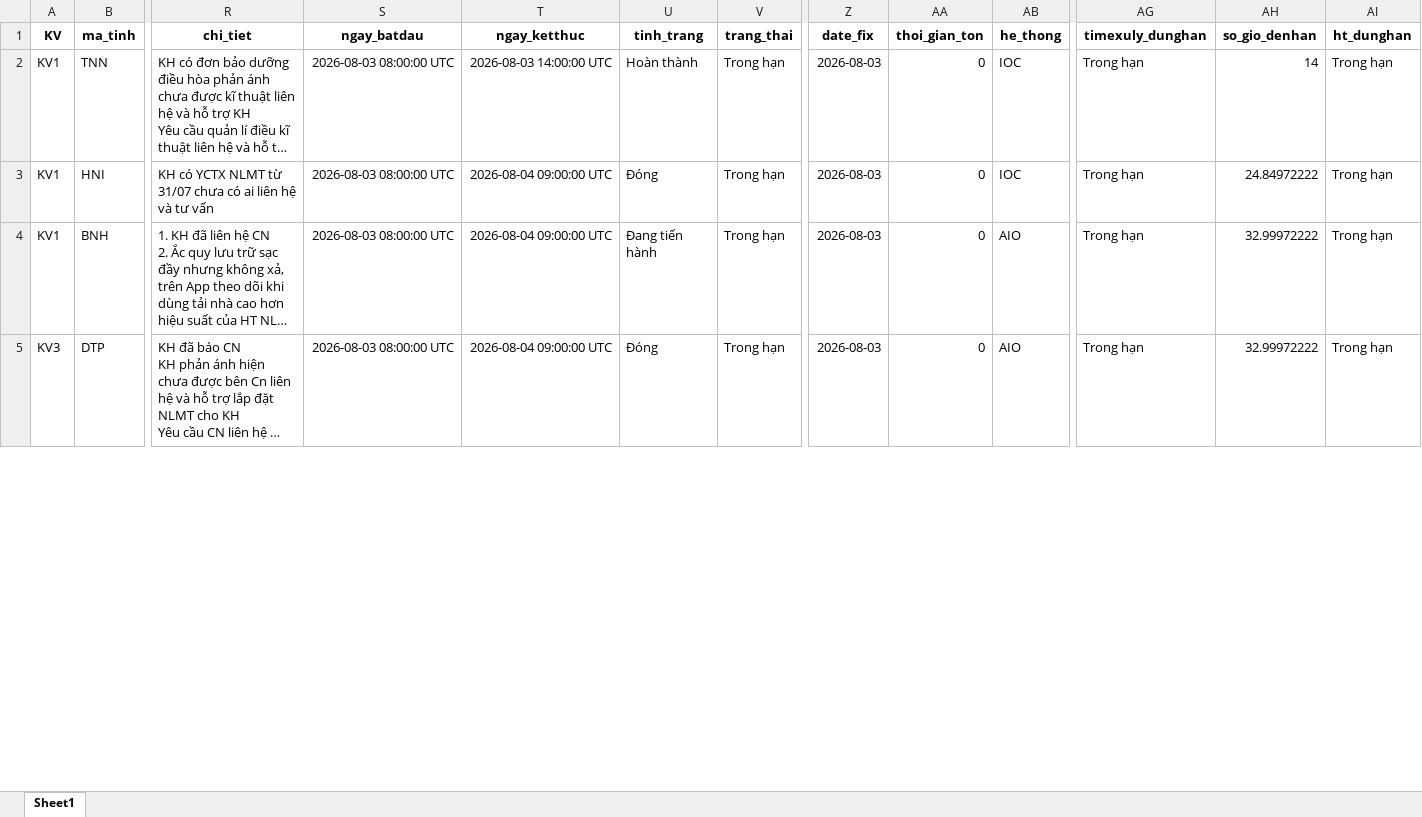
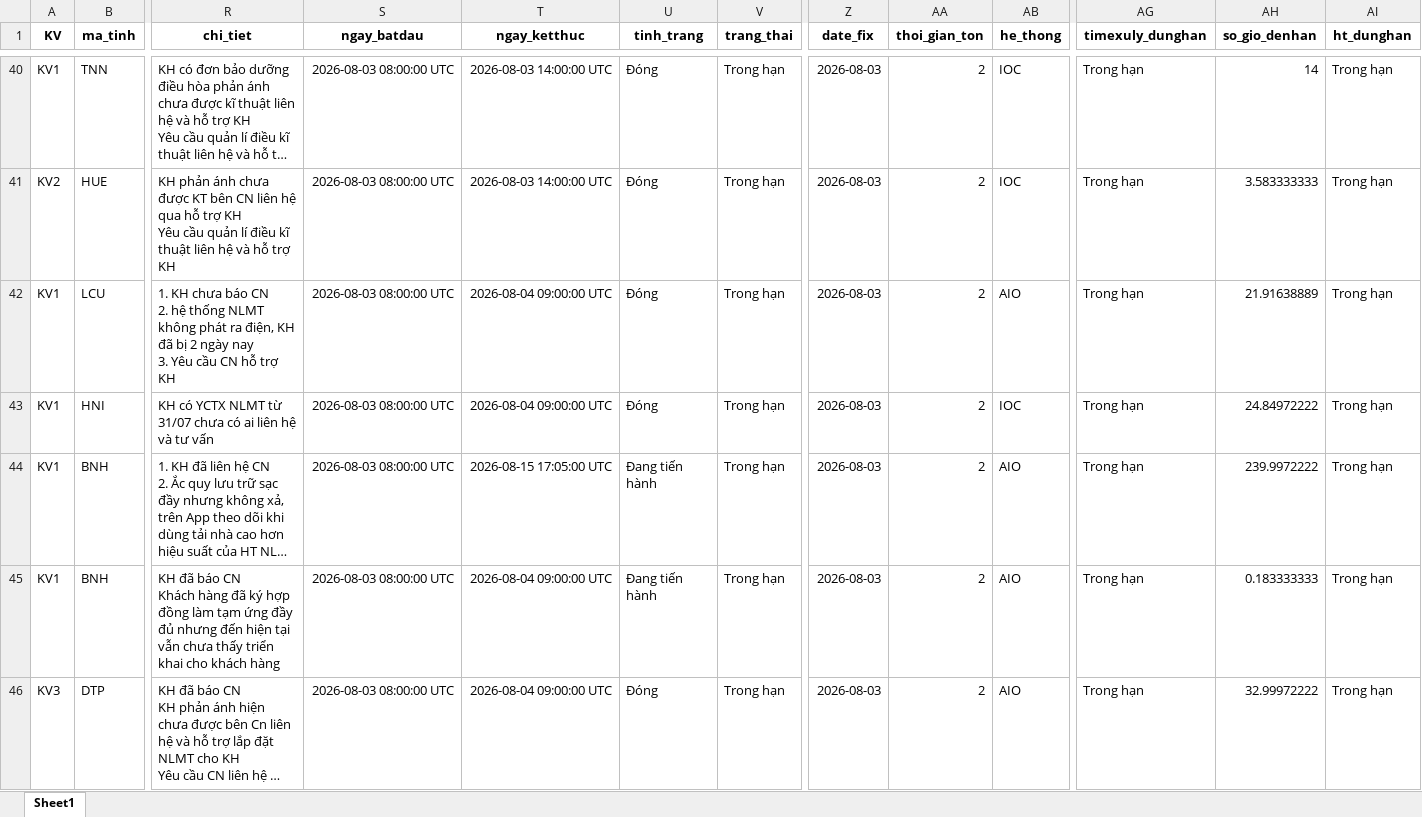
Before and after one commit to Nhunggg1612/dashboard-PAKH, an Excel workbook: data/5.R_pakh_hoan_thanh.xlsx, sheet Sheet1, drawn as a sheet; only a part is shown, gaps mark what is left out; long unchanged cells end in …; values as stored, in another font and other column widths than the file's, no borders; addresses are those after the commit; rows hold the shown columns only; ↵ is a line break in a cell; the diff covers the shown part only; the diff names each change by its address in the sheet, - before the commit and + after, or states it on an @@ line.

```diff
--- a/data/5.R_pakh_hoan_thanh.xlsx (sheet Sheet1)
+++ b/data/5.R_pakh_hoan_thanh.xlsx (sheet Sheet1)
-U40 (tinh_trang): Hoàn thành
+U40 (tinh_trang): Đóng
-AA40 (thoi_gian_ton): 0
+AA40 (thoi_gian_ton): 2
+row 41: KV2 | HUE | KH phản ánh chưa được KT bên CN liên hệ qua hỗ trợ KH ↵ Yêu cầu quản lí điều kĩ thuật liên hệ và hỗ trợ KH | 2026-08-03 08:00:00 UTC | 2026-08-03 14:00:00 UTC | Đóng | Trong hạn | 2026-08-03 | 2 | IOC | Trong hạn | 3.583333333 | Trong hạn
+row 42: KV1 | LCU | 1. KH chưa báo CN ↵ 2. hệ thống NLMT không phát ra điện, KH đã bị 2 ngày nay ↵ 3. Yêu cầu CN hỗ trợ KH | 2026-08-03 08:00:00 UTC | 2026-08-04 09:00:00 UTC | Đóng | Trong hạn | 2026-08-03 | 2 | AIO | Trong hạn | 21.91638889 | Trong hạn
-AA43:AA44 (thoi_gian_ton): 0
+AA43:AA44 (thoi_gian_ton): 2
-T44 (ngay_ketthuc): 2026-08-04 09:00:00 UTC
+T44 (ngay_ketthuc): 2026-08-15 17:05:00 UTC
-AH44 (so_gio_denhan): 32.99972222
+AH44 (so_gio_denhan): 239.9972222
+row 45: KV1 | BNH | KH đã báo CN ↵ Khách hàng đã ký hợp đồng làm tạm ứng đầy đủ nhưng đến hiện tại vẫn chưa thấy triển khai cho khách hàng | 2026-08-03 08:00:00 UTC | 2026-08-04 09:00:00 UTC | Đang tiến hành | Trong hạn | 2026-08-03 | 2 | AIO | Trong hạn | 0.183333333 | Trong hạn
-AA46 (thoi_gian_ton): 0
+AA46 (thoi_gian_ton): 2
```
Also changed, not shown: 49 added rows and 27 edited cells elsewhere in this sheet, data/3.R_pakh.xlsx, 8 other files.
